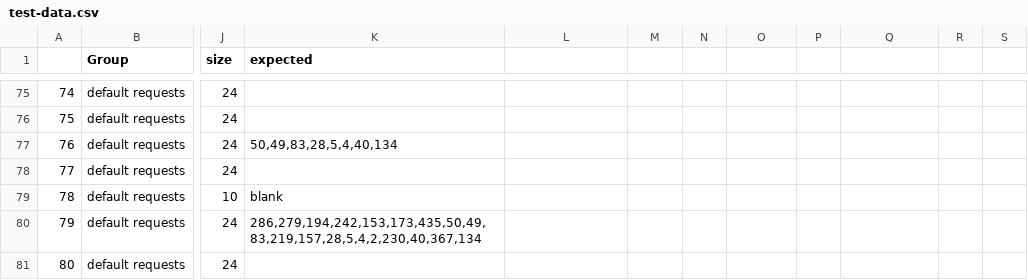
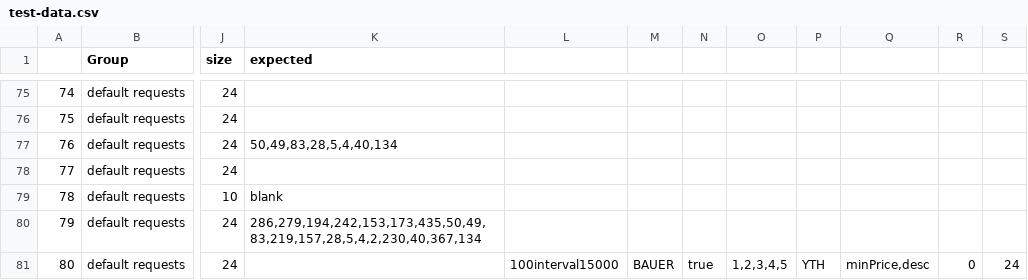
Before and after one commit to AbrosimovVladislav/YouHockey, a CSV file: auto-test-res/test-data.csv, drawn as a sheet; only a part is shown, gaps mark what is left out; the diff names each change by its address in the sheet, - before the commit and + after, or states it on an @@ line.

Commit message:
YH-198: deployment test commit

```diff
--- a/auto-test-res/test-data.csv
+++ b/auto-test-res/test-data.csv
-L81: (empty)
+L81: 100interval15000
-M81: (empty)
+M81: BAUER
-N81: (empty)
+N81: true
-O81: (empty)
+O81: 1,2,3,4,5
-P81: (empty)
+P81: YTH
-Q81: (empty)
+Q81: minPrice,desc
-R81: (empty)
+R81: 0
-S81: (empty)
+S81: 24
```
Also changed, not shown: 2 other files.
